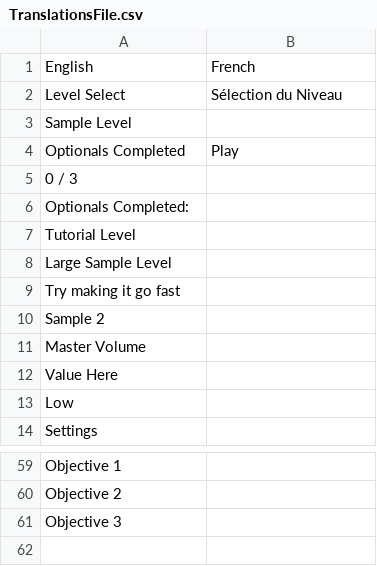
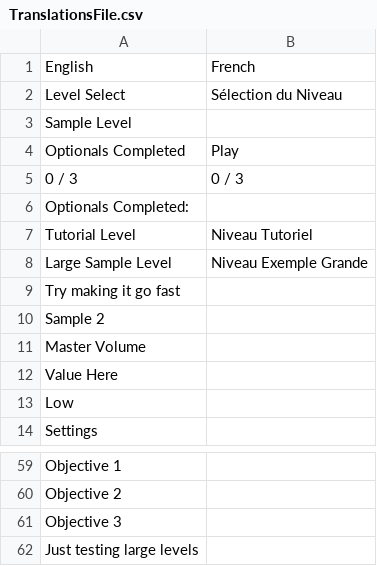
Before and after one commit to rblotsky/rube-goldberg-game, a CSV file: Assets/Resources/Languages/TranslationsFile.csv, drawn as a sheet; only a part is shown, gaps mark what is left out.

Commit message:
Fixed translations not working

```diff
--- a/Assets/Resources/Languages/TranslationsFile.csv
+++ b/Assets/Resources/Languages/TranslationsFile.csv
@@ -4,6 +4,6 @@ Sample Level,
 Optionals Completed,Play,
-0 / 3,
+0 / 3,0 / 3
 Optionals Completed:,
-Tutorial Level,
-Large Sample Level,
+Tutorial Level, Niveau Tutoriel
+Large Sample Level, Niveau Exemple Grande
 Try making it go fast,
@@ -61 +61,2 @@ Objective 2,
 Objective 3,
+Just testing large levels,
```
Also changed, not shown: 4 other files.
